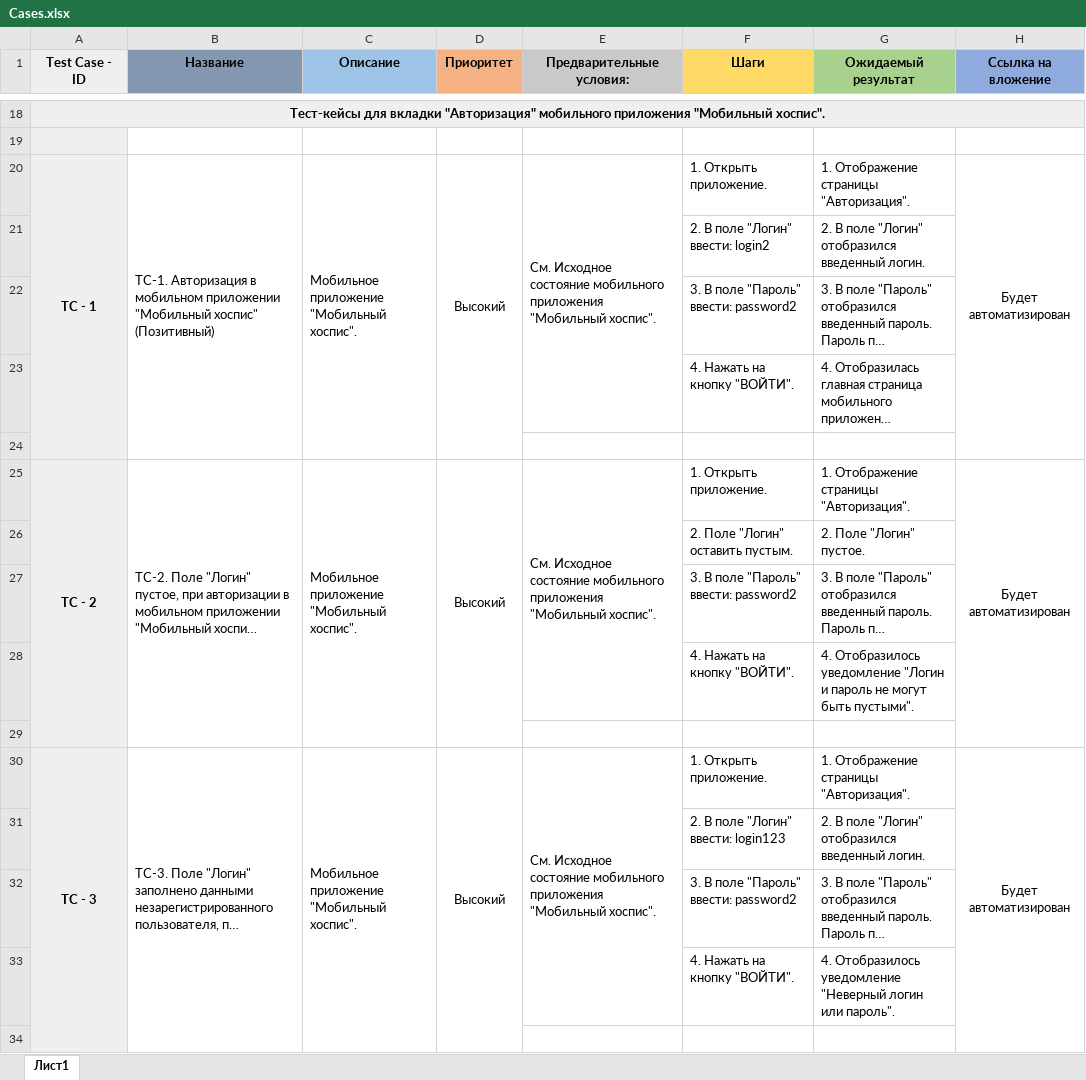
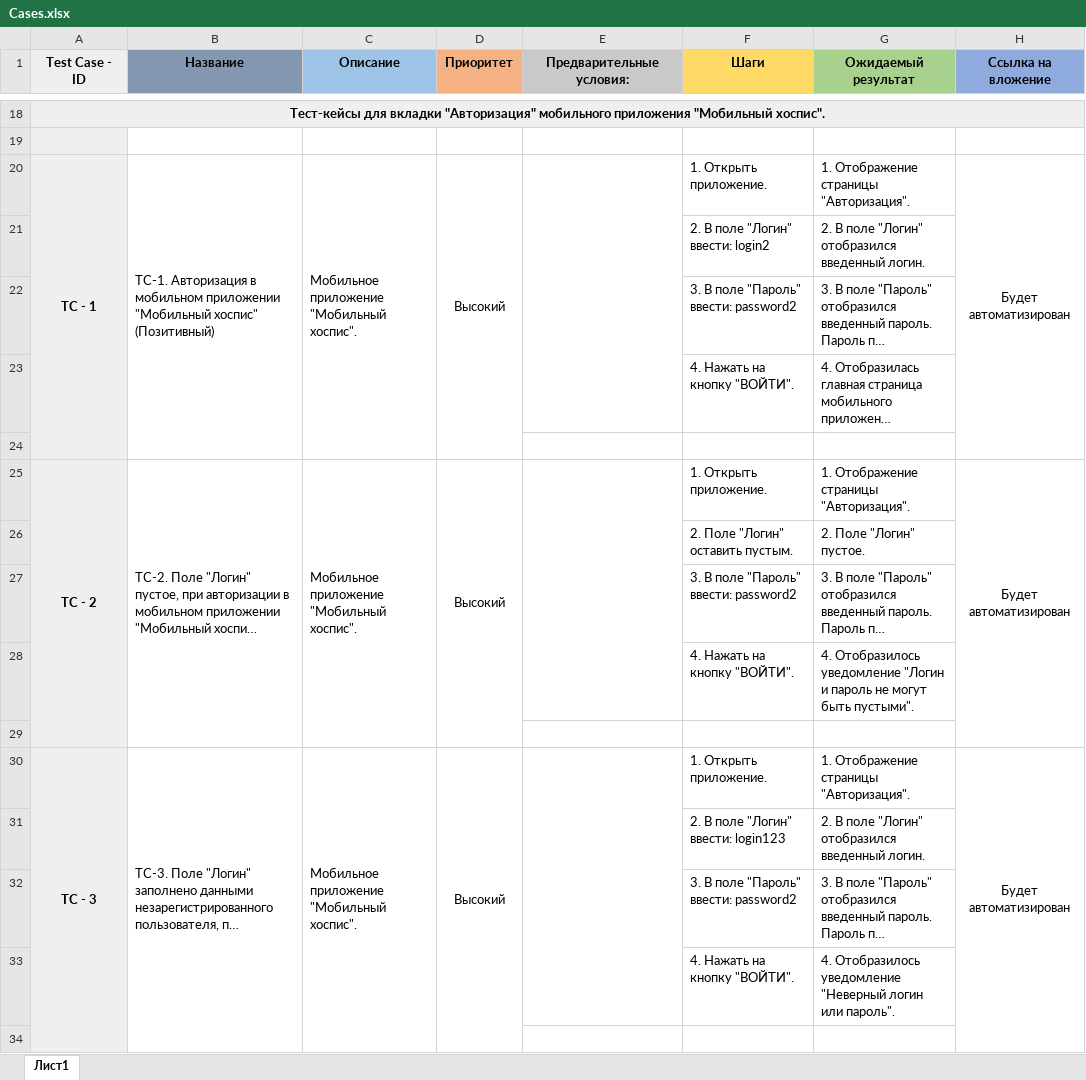
Before and after one commit to KostaLacostaQA/diplome_netology_hospis, an Excel workbook: Cases.xlsx, sheet Лист1, drawn as a sheet; only a part is shown, gaps mark what is left out; long unchanged cells end in …; values as stored, in another font and other column widths than the file's, no borders; the diff covers the shown part only; the diff names each change by its address in the sheet, - before the commit and + after, or states it on an @@ line.

```diff
--- a/Cases.xlsx (sheet Лист1)
+++ b/Cases.xlsx (sheet Лист1)
-E20 (Предварительные условия:): См. Исходное состояние мобильного приложения "Мобильный хоспис".
+E20 (Предварительные условия:): (empty)
-E25 (Предварительные условия:): См. Исходное состояние мобильного приложения "Мобильный хоспис".
+E25 (Предварительные условия:): (empty)
-E30 (Предварительные условия:): См. Исходное состояние мобильного приложения "Мобильный хоспис".
+E30 (Предварительные условия:): (empty)
```
Also changed, not shown: 218 removed rows, 47 edited cells, cell formats and merged cells elsewhere in this sheet, Check.xlsx, 1 other file.
